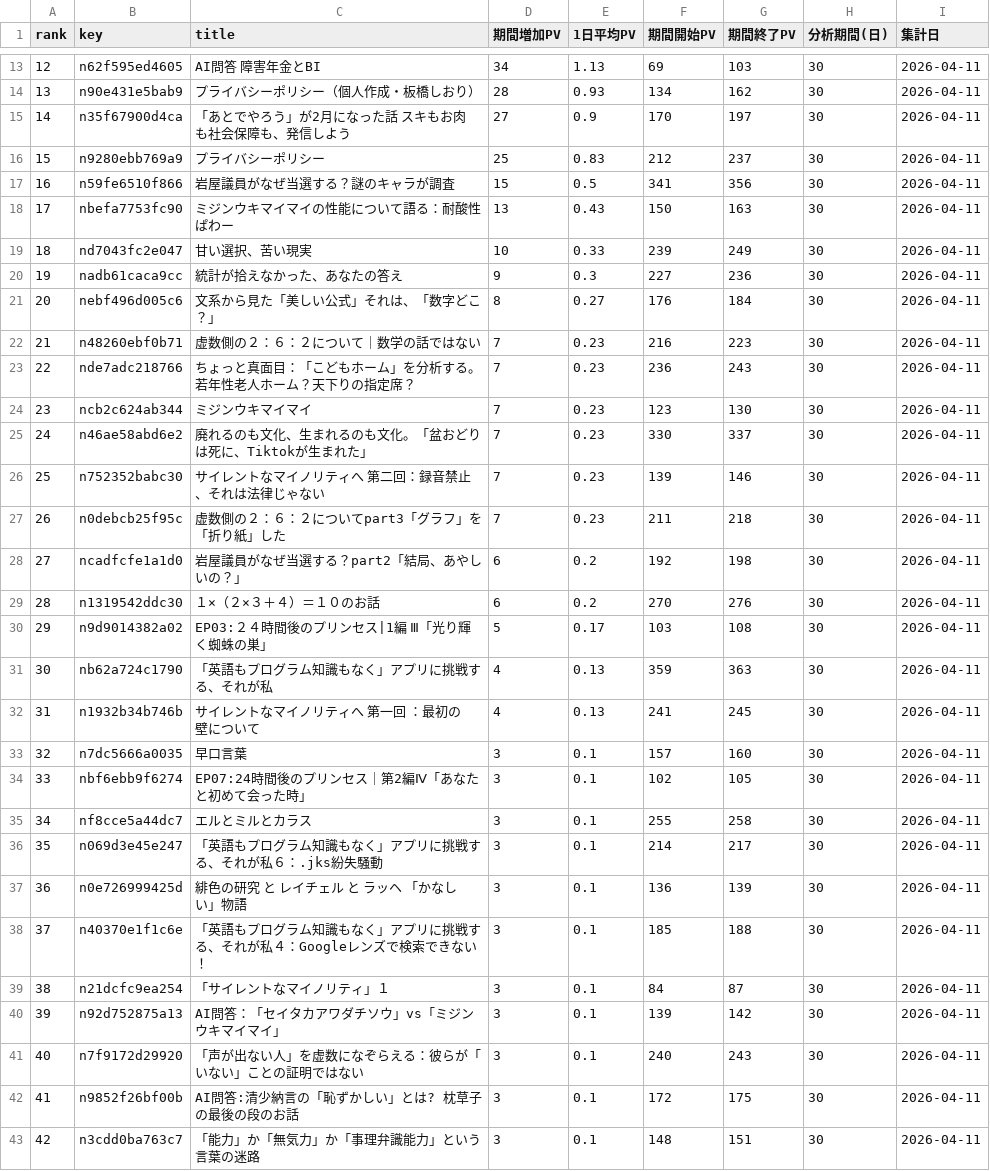
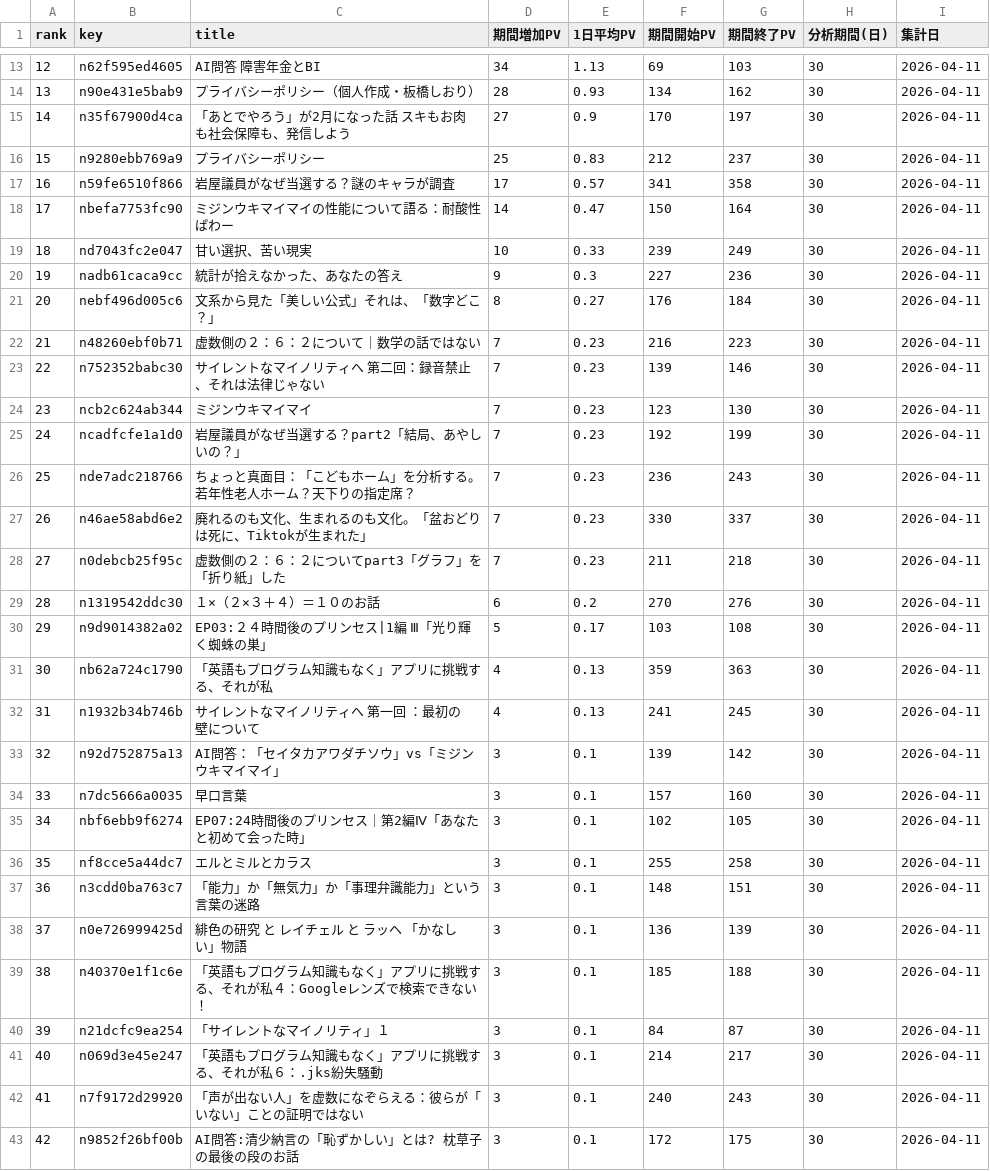
Before and after one commit to ganden0807-collab/note-stats-tracker, a CSV file: data/period_ranking.csv, drawn as a sheet; only a part is shown, gaps mark what is left out; removed rows and columns are numbered as before the commit, all else as after; the diff covers the shown part only; the diff names each change by its address in the sheet, - before the commit and + after, or states it on an @@ line.

```diff
--- a/data/period_ranking.csv
+++ b/data/period_ranking.csv
@@ column A (rank) renumbered from row 5 down @@
-D17 (期間増加PV): 15
+D17 (期間増加PV): 17
-E17 (1日平均PV): 0.5
+E17 (1日平均PV): 0.57
-G17 (期間終了PV): 356
+G17 (期間終了PV): 358
-D18 (期間増加PV): 13
+D18 (期間増加PV): 14
-E18 (1日平均PV): 0.43
+E18 (1日平均PV): 0.47
-G18 (期間終了PV): 163
+G18 (期間終了PV): 164
@@ row 26 moved to row 23: 22 @@
+row 25: 24 | ncadfcfe1a1d0 | 岩屋議員がなぜ当選する？part2「結局、あやしいの？」 | 7 | 0.23 | 192 | 199 | 30 | 2026-04-11
-row 28: 27 | ncadfcfe1a1d0 | 岩屋議員がなぜ当選する？part2「結局、あやしいの？」 | 6 | 0.2 | 192 | 198 | 30 | 2026-04-11
@@ row 40 moved to row 33: 32 @@
@@ row 43 moved to row 37: 36 @@
@@ row 36 moved to row 41: 40 @@
```
Also changed, not shown: 1 added row, 3 moved rows and 3 edited cells elsewhere in this file, data/articles.csv, data/asset_articles.csv, 2 other files.
